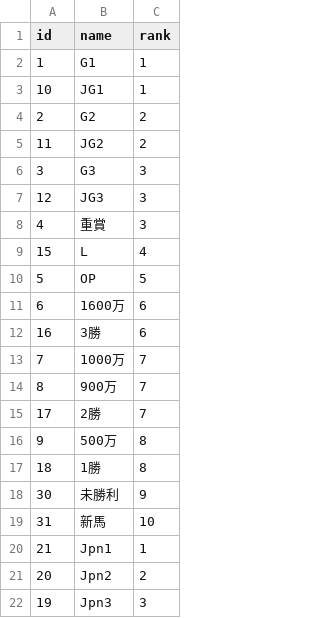
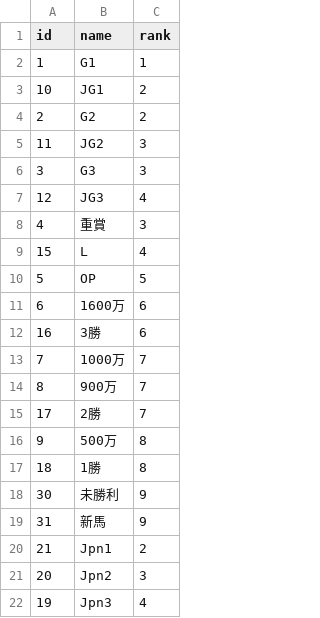
Before and after one commit to shun8/keibaai, a TSV file: data/grade.tsv, drawn as a sheet.

```diff
--- a/data/grade.tsv
+++ b/data/grade.tsv
@@ -2,7 +2,7 @@ id	name	rank
 1	G1	1
-10	JG1	1
+10	JG1	2
 2	G2	2
-11	JG2	2
+11	JG2	3
 3	G3	3
-12	JG3	3
+12	JG3	4
 4	"重賞"	3
@@ -18,5 +18,5 @@ id	name	rank
 30	"未勝利"	9
-31	"新馬"	10
-21	Jpn1	1
-20	Jpn2	2
-19	Jpn3	3
+31	"新馬"	9
+21	Jpn1	2
+20	Jpn2	3
+19	Jpn3	4
```
Also changed, not shown: 2 other files.
